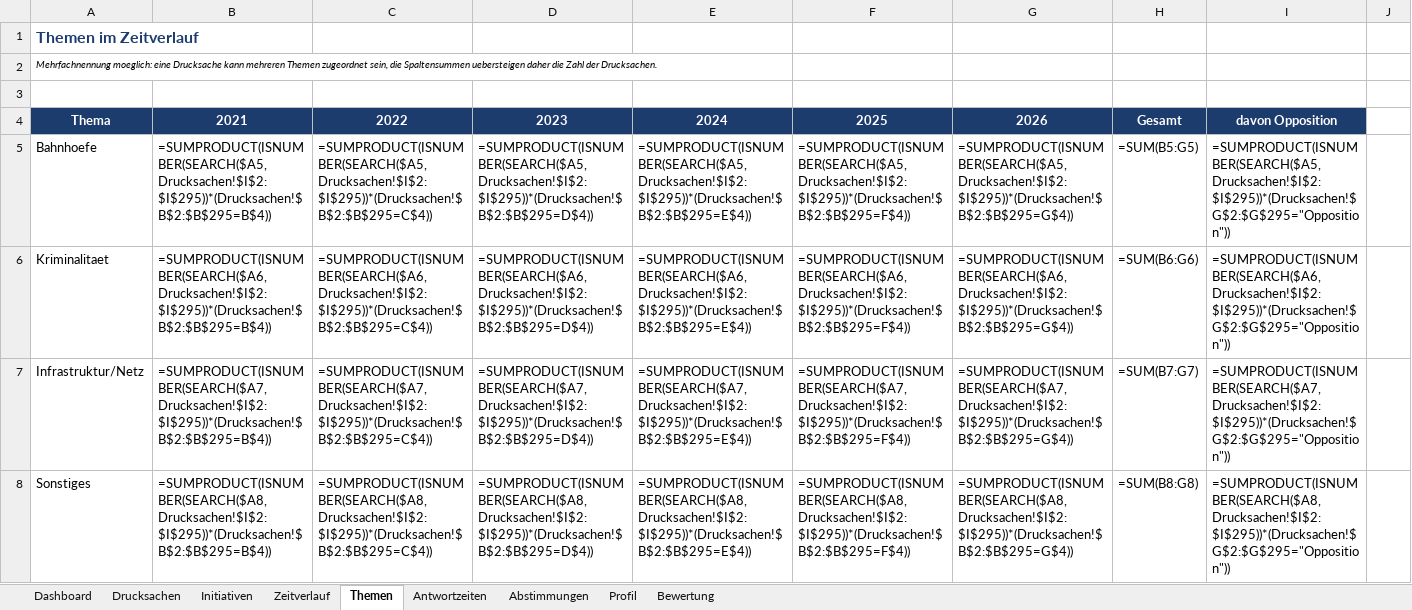
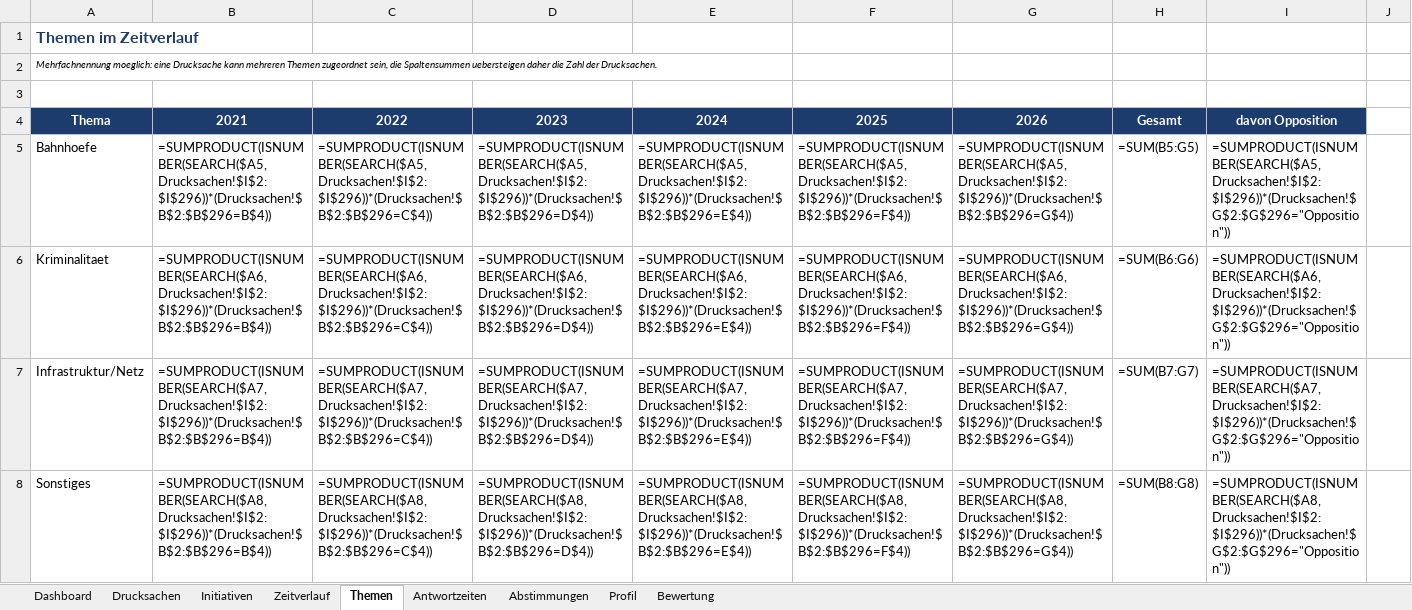
Before and after one commit to Penetrationpasi-hub/DIP-API, an Excel workbook: bahnpolitik_gesamt.xlsx, sheet Themen, drawn as a sheet; only a part is shown; values as stored, in another font and other column widths than the file's, no borders; formulas without a stored value are shown as written; charts and pictures not drawn; the diff covers the shown part only; the diff names each change by its address in the sheet, - before the commit and + after, or states it on an @@ line.

```diff
--- a/bahnpolitik_gesamt.xlsx (sheet Themen)
+++ b/bahnpolitik_gesamt.xlsx (sheet Themen)
-B5: =SUMPRODUCT(ISNUMBER(SEARCH($A5,Drucksachen!$I$2:$I$295))*(Drucksachen!$B$2:$B$295=B$4))
+B5: =SUMPRODUCT(ISNUMBER(SEARCH($A5,Drucksachen!$I$2:$I$296))*(Drucksachen!$B$2:$B$296=B$4))
-C5: =SUMPRODUCT(ISNUMBER(SEARCH($A5,Drucksachen!$I$2:$I$295))*(Drucksachen!$B$2:$B$295=C$4))
+C5: =SUMPRODUCT(ISNUMBER(SEARCH($A5,Drucksachen!$I$2:$I$296))*(Drucksachen!$B$2:$B$296=C$4))
-D5: =SUMPRODUCT(ISNUMBER(SEARCH($A5,Drucksachen!$I$2:$I$295))*(Drucksachen!$B$2:$B$295=D$4))
+D5: =SUMPRODUCT(ISNUMBER(SEARCH($A5,Drucksachen!$I$2:$I$296))*(Drucksachen!$B$2:$B$296=D$4))
-E5: =SUMPRODUCT(ISNUMBER(SEARCH($A5,Drucksachen!$I$2:$I$295))*(Drucksachen!$B$2:$B$295=E$4))
+E5: =SUMPRODUCT(ISNUMBER(SEARCH($A5,Drucksachen!$I$2:$I$296))*(Drucksachen!$B$2:$B$296=E$4))
-F5: =SUMPRODUCT(ISNUMBER(SEARCH($A5,Drucksachen!$I$2:$I$295))*(Drucksachen!$B$2:$B$295=F$4))
+F5: =SUMPRODUCT(ISNUMBER(SEARCH($A5,Drucksachen!$I$2:$I$296))*(Drucksachen!$B$2:$B$296=F$4))
-G5: =SUMPRODUCT(ISNUMBER(SEARCH($A5,Drucksachen!$I$2:$I$295))*(Drucksachen!$B$2:$B$295=G$4))
+G5: =SUMPRODUCT(ISNUMBER(SEARCH($A5,Drucksachen!$I$2:$I$296))*(Drucksachen!$B$2:$B$296=G$4))
-I5: =SUMPRODUCT(ISNUMBER(SEARCH($A5,Drucksachen!$I$2:$I$295))*(Drucksachen!$G$2:$G$295="Opposition"))
+I5: =SUMPRODUCT(ISNUMBER(SEARCH($A5,Drucksachen!$I$2:$I$296))*(Drucksachen!$G$2:$G$296="Opposition"))
-B6: =SUMPRODUCT(ISNUMBER(SEARCH($A6,Drucksachen!$I$2:$I$295))*(Drucksachen!$B$2:$B$295=B$4))
+B6: =SUMPRODUCT(ISNUMBER(SEARCH($A6,Drucksachen!$I$2:$I$296))*(Drucksachen!$B$2:$B$296=B$4))
-C6: =SUMPRODUCT(ISNUMBER(SEARCH($A6,Drucksachen!$I$2:$I$295))*(Drucksachen!$B$2:$B$295=C$4))
+C6: =SUMPRODUCT(ISNUMBER(SEARCH($A6,Drucksachen!$I$2:$I$296))*(Drucksachen!$B$2:$B$296=C$4))
-D6: =SUMPRODUCT(ISNUMBER(SEARCH($A6,Drucksachen!$I$2:$I$295))*(Drucksachen!$B$2:$B$295=D$4))
+D6: =SUMPRODUCT(ISNUMBER(SEARCH($A6,Drucksachen!$I$2:$I$296))*(Drucksachen!$B$2:$B$296=D$4))
-E6: =SUMPRODUCT(ISNUMBER(SEARCH($A6,Drucksachen!$I$2:$I$295))*(Drucksachen!$B$2:$B$295=E$4))
+E6: =SUMPRODUCT(ISNUMBER(SEARCH($A6,Drucksachen!$I$2:$I$296))*(Drucksachen!$B$2:$B$296=E$4))
-F6: =SUMPRODUCT(ISNUMBER(SEARCH($A6,Drucksachen!$I$2:$I$295))*(Drucksachen!$B$2:$B$295=F$4))
+F6: =SUMPRODUCT(ISNUMBER(SEARCH($A6,Drucksachen!$I$2:$I$296))*(Drucksachen!$B$2:$B$296=F$4))
-G6: =SUMPRODUCT(ISNUMBER(SEARCH($A6,Drucksachen!$I$2:$I$295))*(Drucksachen!$B$2:$B$295=G$4))
+G6: =SUMPRODUCT(ISNUMBER(SEARCH($A6,Drucksachen!$I$2:$I$296))*(Drucksachen!$B$2:$B$296=G$4))
-I6: =SUMPRODUCT(ISNUMBER(SEARCH($A6,Drucksachen!$I$2:$I$295))*(Drucksachen!$G$2:$G$295="Opposition"))
+I6: =SUMPRODUCT(ISNUMBER(SEARCH($A6,Drucksachen!$I$2:$I$296))*(Drucksachen!$G$2:$G$296="Opposition"))
-B7: =SUMPRODUCT(ISNUMBER(SEARCH($A7,Drucksachen!$I$2:$I$295))*(Drucksachen!$B$2:$B$295=B$4))
+B7: =SUMPRODUCT(ISNUMBER(SEARCH($A7,Drucksachen!$I$2:$I$296))*(Drucksachen!$B$2:$B$296=B$4))
-C7: =SUMPRODUCT(ISNUMBER(SEARCH($A7,Drucksachen!$I$2:$I$295))*(Drucksachen!$B$2:$B$295=C$4))
+C7: =SUMPRODUCT(ISNUMBER(SEARCH($A7,Drucksachen!$I$2:$I$296))*(Drucksachen!$B$2:$B$296=C$4))
-D7: =SUMPRODUCT(ISNUMBER(SEARCH($A7,Drucksachen!$I$2:$I$295))*(Drucksachen!$B$2:$B$295=D$4))
+D7: =SUMPRODUCT(ISNUMBER(SEARCH($A7,Drucksachen!$I$2:$I$296))*(Drucksachen!$B$2:$B$296=D$4))
-E7: =SUMPRODUCT(ISNUMBER(SEARCH($A7,Drucksachen!$I$2:$I$295))*(Drucksachen!$B$2:$B$295=E$4))
+E7: =SUMPRODUCT(ISNUMBER(SEARCH($A7,Drucksachen!$I$2:$I$296))*(Drucksachen!$B$2:$B$296=E$4))
-F7: =SUMPRODUCT(ISNUMBER(SEARCH($A7,Drucksachen!$I$2:$I$295))*(Drucksachen!$B$2:$B$295=F$4))
+F7: =SUMPRODUCT(ISNUMBER(SEARCH($A7,Drucksachen!$I$2:$I$296))*(Drucksachen!$B$2:$B$296=F$4))
-G7: =SUMPRODUCT(ISNUMBER(SEARCH($A7,Drucksachen!$I$2:$I$295))*(Drucksachen!$B$2:$B$295=G$4))
+G7: =SUMPRODUCT(ISNUMBER(SEARCH($A7,Drucksachen!$I$2:$I$296))*(Drucksachen!$B$2:$B$296=G$4))
-I7: =SUMPRODUCT(ISNUMBER(SEARCH($A7,Drucksachen!$I$2:$I$295))*(Drucksachen!$G$2:$G$295="Opposition"))
+I7: =SUMPRODUCT(ISNUMBER(SEARCH($A7,Drucksachen!$I$2:$I$296))*(Drucksachen!$G$2:$G$296="Opposition"))
-B8: =SUMPRODUCT(ISNUMBER(SEARCH($A8,Drucksachen!$I$2:$I$295))*(Drucksachen!$B$2:$B$295=B$4))
+B8: =SUMPRODUCT(ISNUMBER(SEARCH($A8,Drucksachen!$I$2:$I$296))*(Drucksachen!$B$2:$B$296=B$4))
-C8: =SUMPRODUCT(ISNUMBER(SEARCH($A8,Drucksachen!$I$2:$I$295))*(Drucksachen!$B$2:$B$295=C$4))
+C8: =SUMPRODUCT(ISNUMBER(SEARCH($A8,Drucksachen!$I$2:$I$296))*(Drucksachen!$B$2:$B$296=C$4))
-D8: =SUMPRODUCT(ISNUMBER(SEARCH($A8,Drucksachen!$I$2:$I$295))*(Drucksachen!$B$2:$B$295=D$4))
+D8: =SUMPRODUCT(ISNUMBER(SEARCH($A8,Drucksachen!$I$2:$I$296))*(Drucksachen!$B$2:$B$296=D$4))
-E8: =SUMPRODUCT(ISNUMBER(SEARCH($A8,Drucksachen!$I$2:$I$295))*(Drucksachen!$B$2:$B$295=E$4))
+E8: =SUMPRODUCT(ISNUMBER(SEARCH($A8,Drucksachen!$I$2:$I$296))*(Drucksachen!$B$2:$B$296=E$4))
-F8: =SUMPRODUCT(ISNUMBER(SEARCH($A8,Drucksachen!$I$2:$I$295))*(Drucksachen!$B$2:$B$295=F$4))
+F8: =SUMPRODUCT(ISNUMBER(SEARCH($A8,Drucksachen!$I$2:$I$296))*(Drucksachen!$B$2:$B$296=F$4))
-G8: =SUMPRODUCT(ISNUMBER(SEARCH($A8,Drucksachen!$I$2:$I$295))*(Drucksachen!$B$2:$B$295=G$4))
+G8: =SUMPRODUCT(ISNUMBER(SEARCH($A8,Drucksachen!$I$2:$I$296))*(Drucksachen!$B$2:$B$296=G$4))
-I8: =SUMPRODUCT(ISNUMBER(SEARCH($A8,Drucksachen!$I$2:$I$295))*(Drucksachen!$G$2:$G$295="Opposition"))
+I8: =SUMPRODUCT(ISNUMBER(SEARCH($A8,Drucksachen!$I$2:$I$296))*(Drucksachen!$G$2:$G$296="Opposition"))
```
Also changed, not shown: 140 edited cells elsewhere in this sheet, sheet Drucksachen, sheet Zeitverlauf, sheet Dashboard, sheet Antwortzeiten, sheet Initiativen, sheet Bewertung, 1 more sheet, hidden cells, 1 other file.
